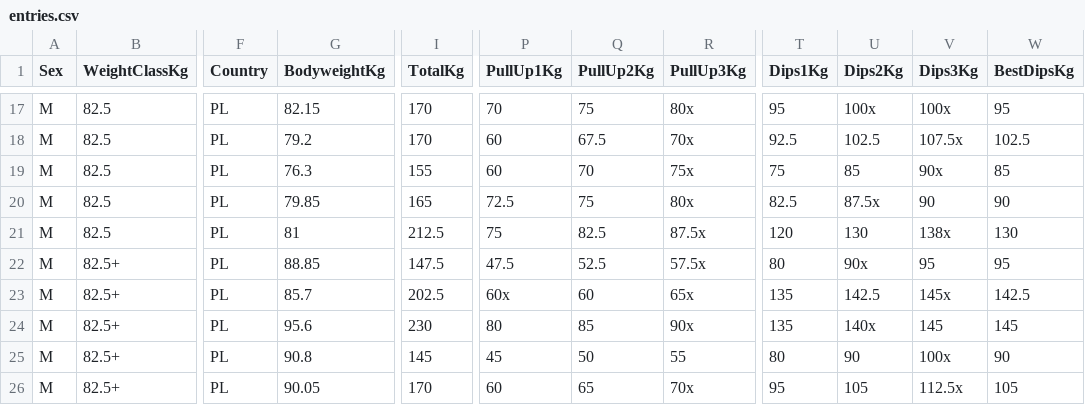
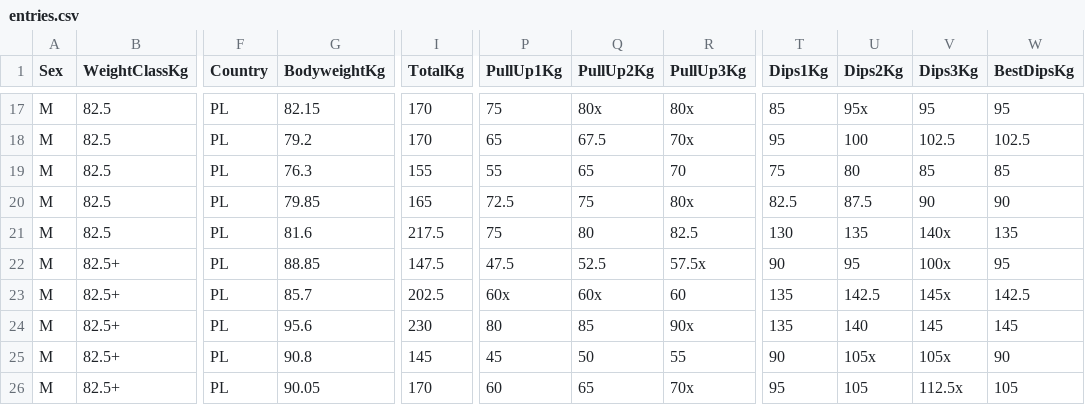
Before and after one commit to PrzemyslawSarnacki/openstreetlifting, a CSV file: backend/data/competitions/streetlifting-polska/2023/sob-winter-edition-2023/entries.csv, drawn as a sheet; only a part is shown, gaps mark what is left out; the diff covers the shown part only; the diff names each change by its address in the sheet, - before the commit and + after, or states it on an @@ line.

```diff
--- a/backend/data/competitions/streetlifting-polska/2023/sob-winter-edition-2023/entries.csv
+++ b/backend/data/competitions/streetlifting-polska/2023/sob-winter-edition-2023/entries.csv
-P17 (PullUp1Kg): 70
+P17 (PullUp1Kg): 75
-Q17 (PullUp2Kg): 75
+Q17 (PullUp2Kg): 80x
-T17 (Dips1Kg): 95
+T17 (Dips1Kg): 85
-U17 (Dips2Kg): 100x
+U17 (Dips2Kg): 95x
-V17 (Dips3Kg): 100x
+V17 (Dips3Kg): 95
-P18 (PullUp1Kg): 60
+P18 (PullUp1Kg): 65
-T18 (Dips1Kg): 92.5
+T18 (Dips1Kg): 95
-U18 (Dips2Kg): 102.5
+U18 (Dips2Kg): 100
-V18 (Dips3Kg): 107.5x
+V18 (Dips3Kg): 102.5
-P19 (PullUp1Kg): 60
+P19 (PullUp1Kg): 55
-Q19 (PullUp2Kg): 70
+Q19 (PullUp2Kg): 65
-R19 (PullUp3Kg): 75x
+R19 (PullUp3Kg): 70
-U19 (Dips2Kg): 85
+U19 (Dips2Kg): 80
-V19 (Dips3Kg): 90x
+V19 (Dips3Kg): 85
-U20 (Dips2Kg): 87.5x
+U20 (Dips2Kg): 87.5
-G21 (BodyweightKg): 81
+G21 (BodyweightKg): 81.6
-I21 (TotalKg): 212.5
+I21 (TotalKg): 217.5
-Q21 (PullUp2Kg): 82.5
+Q21 (PullUp2Kg): 80
-R21 (PullUp3Kg): 87.5x
+R21 (PullUp3Kg): 82.5
-T21 (Dips1Kg): 120
+T21 (Dips1Kg): 130
-U21 (Dips2Kg): 130
+U21 (Dips2Kg): 135
-V21 (Dips3Kg): 138x
+V21 (Dips3Kg): 140x
-W21 (BestDipsKg): 130
+W21 (BestDipsKg): 135
-T22 (Dips1Kg): 80
+T22 (Dips1Kg): 90
-U22 (Dips2Kg): 90x
+U22 (Dips2Kg): 95
-V22 (Dips3Kg): 95
+V22 (Dips3Kg): 100x
-Q23 (PullUp2Kg): 60
+Q23 (PullUp2Kg): 60x
-R23 (PullUp3Kg): 65x
+R23 (PullUp3Kg): 60
-U24 (Dips2Kg): 140x
+U24 (Dips2Kg): 140
-T25 (Dips1Kg): 80
+T25 (Dips1Kg): 90
-U25 (Dips2Kg): 90
+U25 (Dips2Kg): 105x
-V25 (Dips3Kg): 100x
+V25 (Dips3Kg): 105x
```
Also changed, not shown: 34 edited cells elsewhere in this file, 1 other file.
